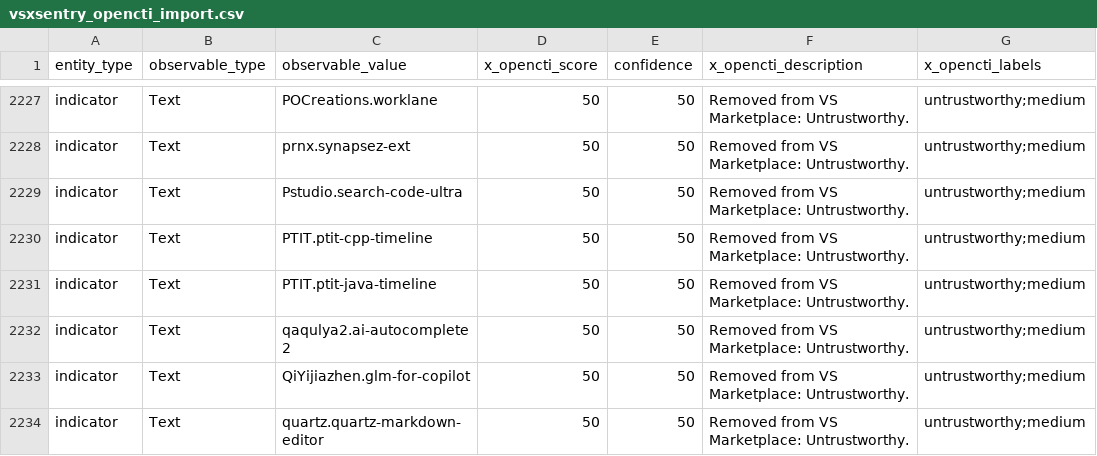
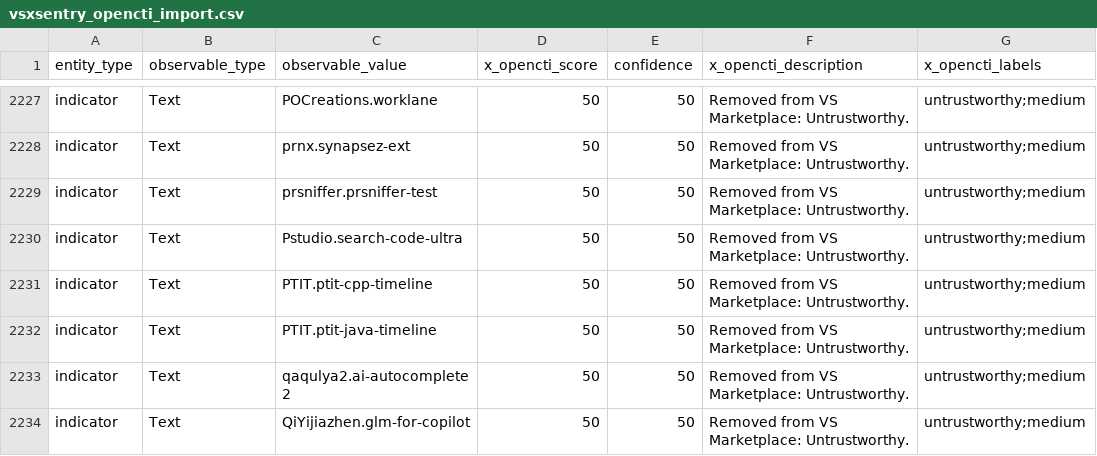
Before and after one commit to vsxsentry/vsxsentry.github.io, a CSV file: feeds/vsxsentry_opencti_import.csv, drawn as a sheet; only a part is shown, gaps mark what is left out; the shorter side is filled out with more unchanged rows.

```diff
--- a/feeds/vsxsentry_opencti_import.csv
+++ b/feeds/vsxsentry_opencti_import.csv
@@ -2228,2 +2228,3 @@ indicator,Text,POCreations.worklane,50,50,Removed from VS Marketplace: Untrustwo
 indicator,Text,prnx.synapsez-ext,50,50,Removed from VS Marketplace: Untrustworthy.,untrustworthy;medium
+indicator,Text,prsniffer.prsniffer-test,50,50,Removed from VS Marketplace: Untrustworthy.,untrustworthy;medium
 indicator,Text,Pstudio.search-code-ultra,50,50,Removed from VS Marketplace: Untrustworthy.,untrustworthy;medium
```
Also changed, not shown: feeds/vsxsentry_feed.csv, feeds/vsxsentry_malicious_feed.csv, 11 other files.
